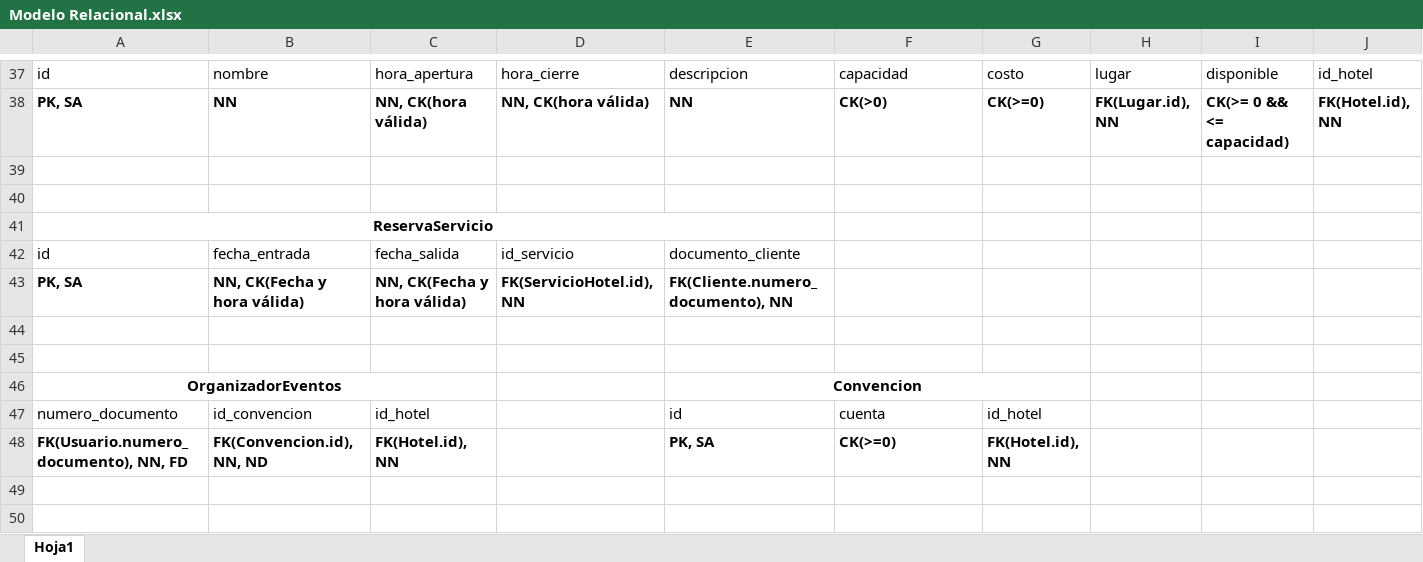
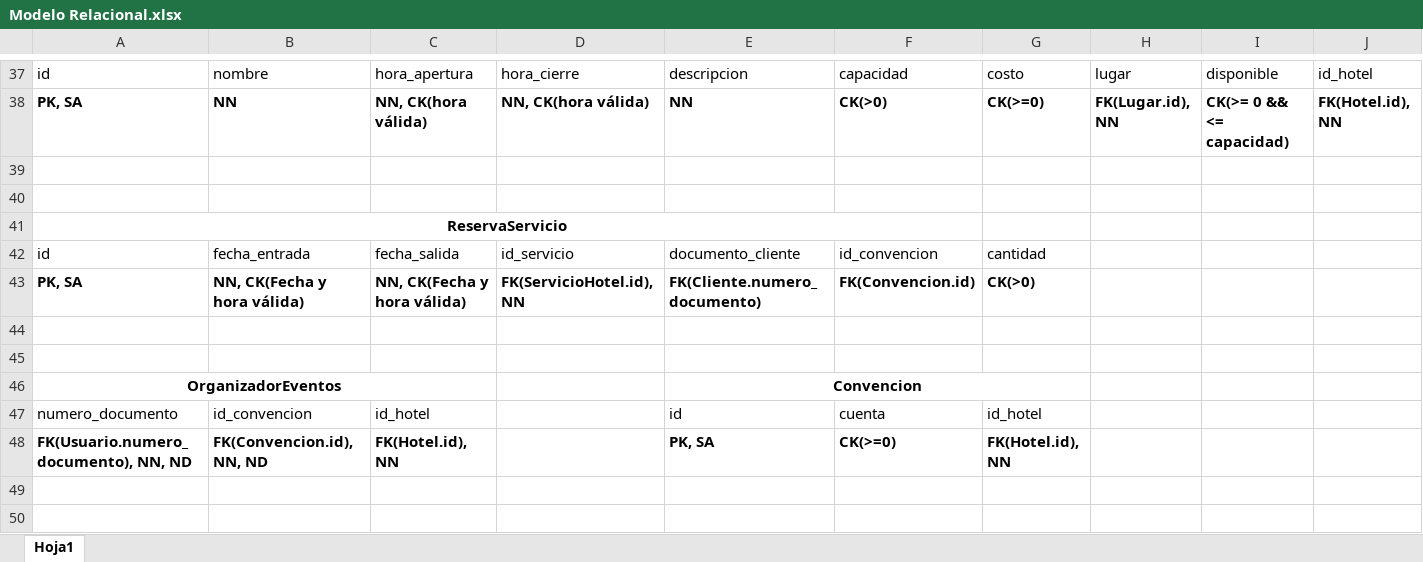
Before and after one commit to mvallejom/ProyectoSistrans, an Excel workbook: iteracion1/docs/Modelo Relacional.xlsx, sheet Hoja1, drawn as a sheet; only a part is shown, gaps mark what is left out; values as stored, in another font and other column widths than the file's, no borders; table styles not drawn; the diff names each change by its address in the sheet, - before the commit and + after, or states it on an @@ line.

```diff
--- a/iteracion1/docs/Modelo Relacional.xlsx (sheet Hoja1)
+++ b/iteracion1/docs/Modelo Relacional.xlsx (sheet Hoja1)
-A41:E41 merged
+A41:F41 merged
-F42: (empty)
+F42: id_convencion
-G42: (empty)
+G42: cantidad
-E43: FK(Cliente.numero_documento), NN
+E43: FK(Cliente.numero_documento)
-F43: (empty)
+F43: FK(Convencion.id)
-G43: (empty)
+G43: CK(>0)
-A48: FK(Usuario.numero_documento), NN, FD
+A48: FK(Usuario.numero_documento), NN, ND
```
Also changed, not shown: 2 other files.
